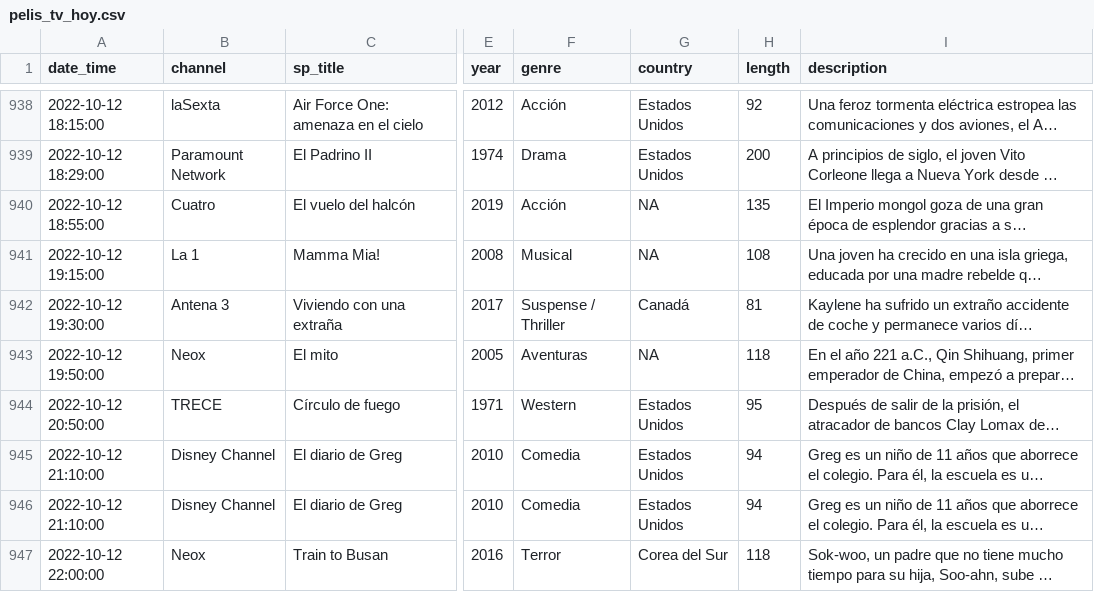
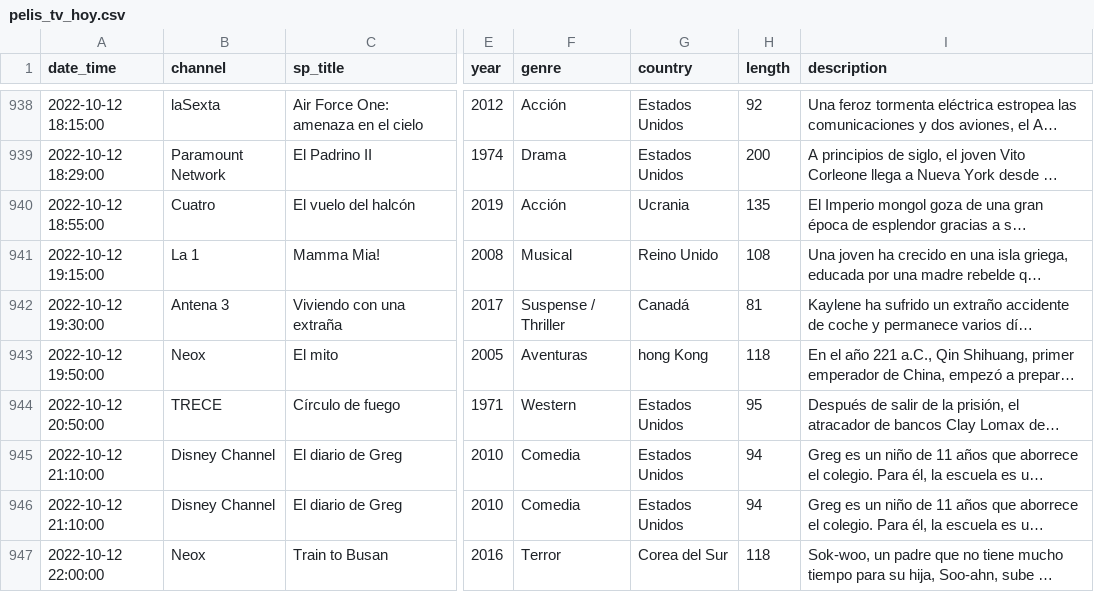
Before and after one commit to GuilleDiaz7/Automatic-Web-Scraping-of-Spanish-TDT-Films, a CSV file: data/pelis_tv_hoy.csv, drawn as a sheet; only a part is shown, gaps mark what is left out; long unchanged cells end in …; the diff covers the shown part only; the diff names each change by its address in the sheet, - before the commit and + after, or states it on an @@ line.

Commit message:
Update pelis_tv_hoy.csv

```diff
--- a/data/pelis_tv_hoy.csv
+++ b/data/pelis_tv_hoy.csv
-G940 (country): NA
+G940 (country): Ucrania
-G941 (country): NA
+G941 (country): Reino Unido
-G943 (country): NA
+G943 (country): hong Kong
```
Also changed, not shown: 47 edited cells elsewhere in this file.
